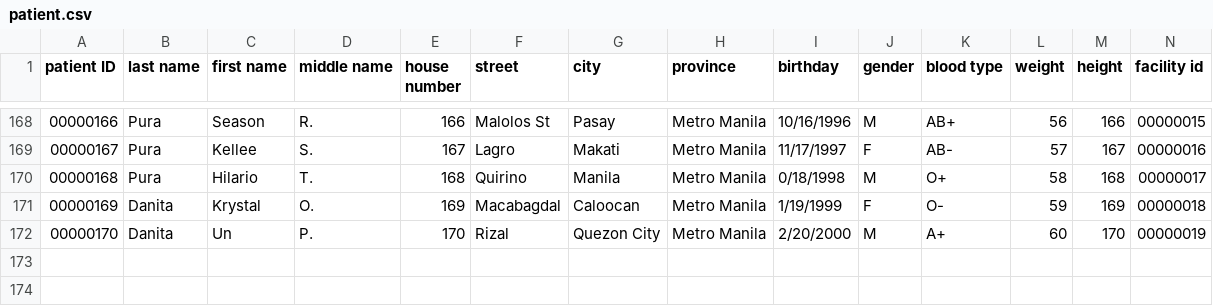
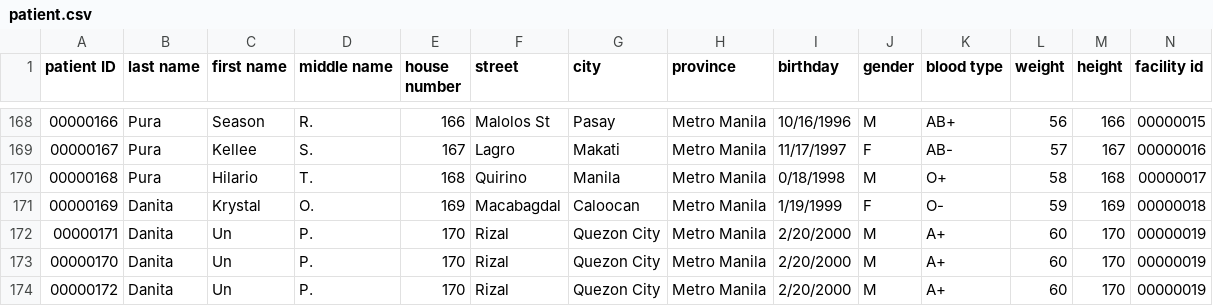
Before and after one commit to cclemente12/CSVtoJsonParser, a CSV file: patient.csv, drawn as a sheet; only a part is shown, gaps mark what is left out; rows hold the shown columns only; the diff names each change by its address in the sheet, - before the commit and + after, or states it on an @@ line.

```diff
--- a/patient.csv
+++ b/patient.csv
@@ column A (patient ID) renumbered in row 172 @@
+row 173: 00000170 | Danita | Un | P. | 170 | Rizal | Quezon City | Metro Manila | 2/20/2000 | M | A+ | 60 | 170 | 00000019
+row 174: 00000172 | Danita | Un | P. | 170 | Rizal | Quezon City | Metro Manila | 2/20/2000 | M | A+ | 60 | 170 | 00000019
```
Also changed, not shown: 3 other files.
